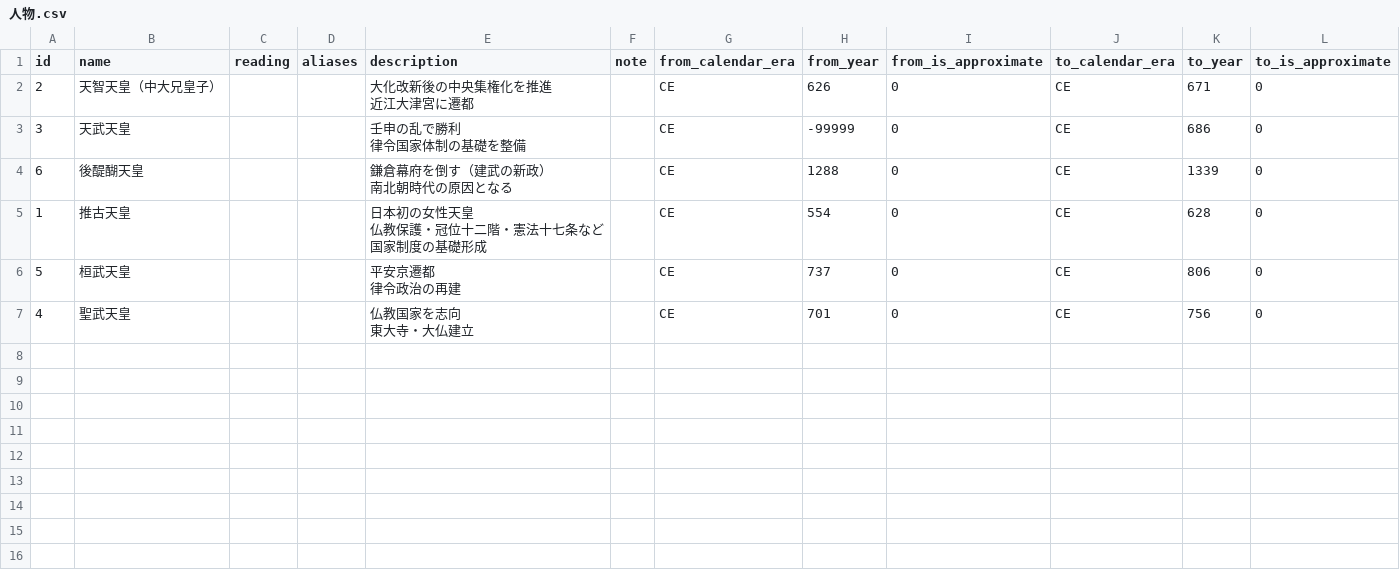
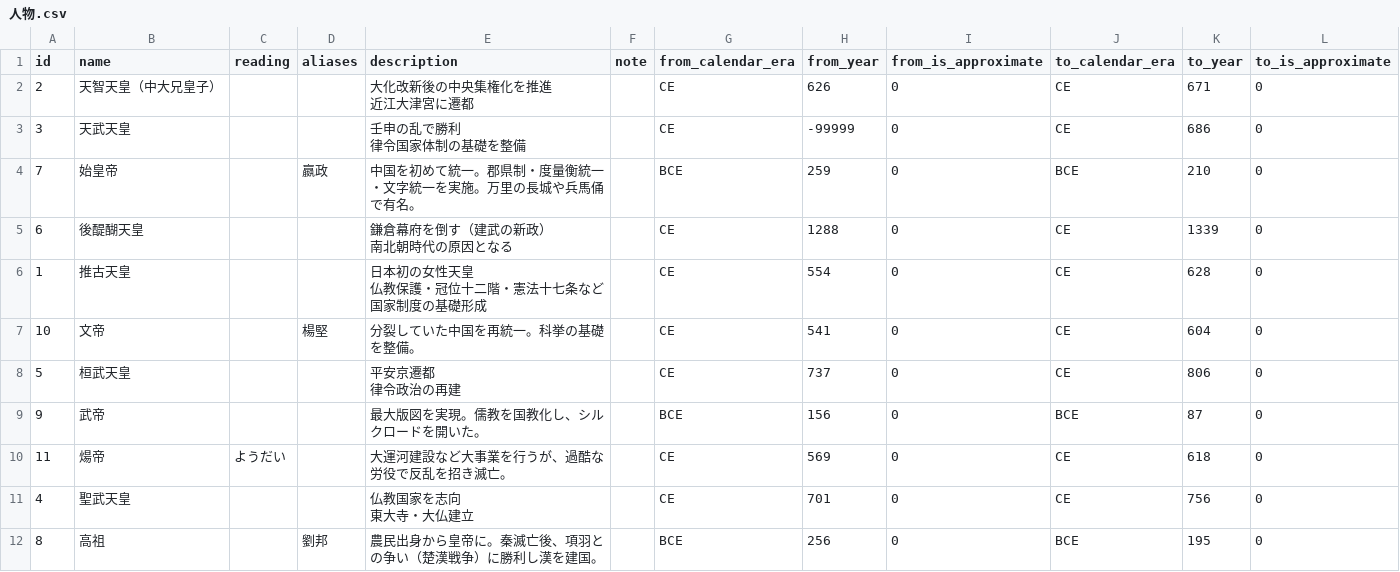
Before and after one commit to sky0621/historia, a CSV file: csv/人物.csv, drawn as a sheet; the diff names each change by its address in the sheet, - before the commit and + after, or states it on an @@ line.

```diff
--- a/csv/人物.csv
+++ b/csv/人物.csv
+row 4: 7 | 始皇帝 |  | 嬴政 | 中国を初めて統一。郡県制・度量衡統一・文字統一を実施。万里の長城や兵馬俑で有名。 |  | BCE | 259 | 0 | BCE | 210 | 0
+row 7: 10 | 文帝 |  | 楊堅 | 分裂していた中国を再統一。科挙の基礎を整備。 |  | CE | 541 | 0 | CE | 604 | 0
+row 9: 9 | 武帝 |  |  | 最大版図を実現。儒教を国教化し、シルクロードを開いた。 |  | BCE | 156 | 0 | BCE | 87 | 0
+row 10: 11 | 煬帝 | ようだい |  | 大運河建設など大事業を行うが、過酷な労役で反乱を招き滅亡。 |  | CE | 569 | 0 | CE | 618 | 0
+row 12: 8 | 高祖 |  | 劉邦 | 農民出身から皇帝に。秦滅亡後、項羽との争い（楚漢戦争）に勝利し漢を建国。 |  | BCE | 256 | 0 | BCE | 195 | 0
```
Also changed, not shown: csv/役職.csv, 1 other file.
